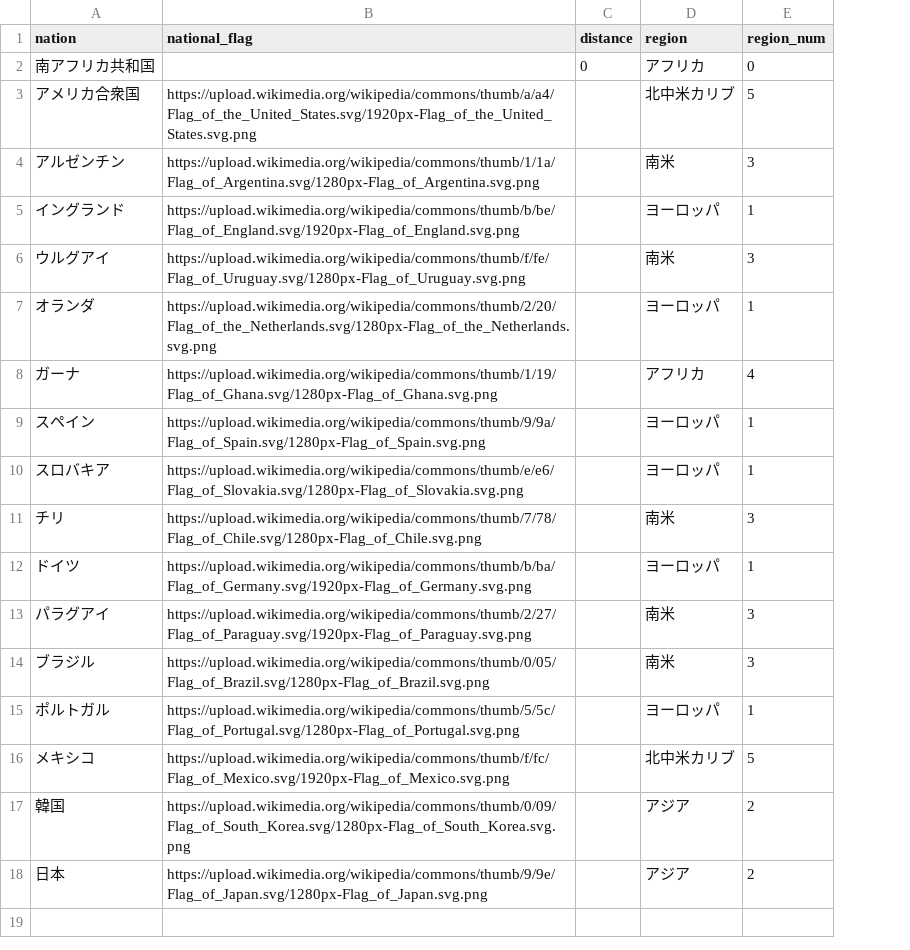
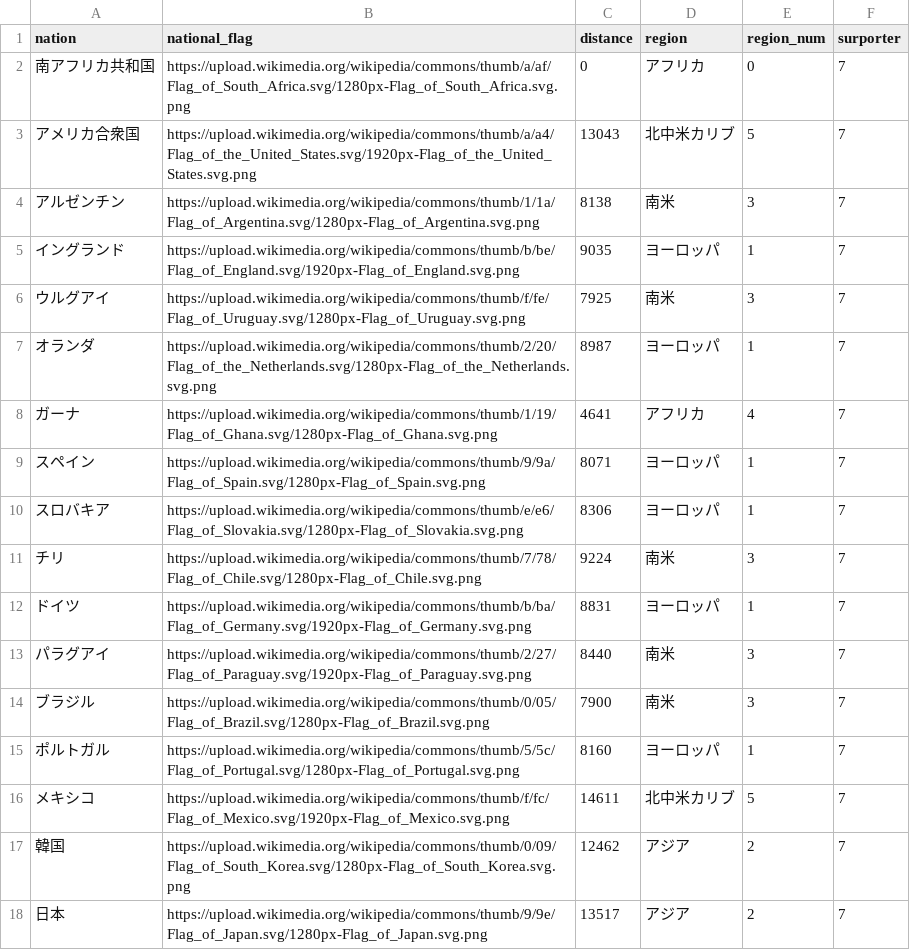
Before and after one commit to ueda0913/infovis, a CSV file: dataset/nations_data/distance2010.csv, drawn as a sheet; the diff names each change by its address in the sheet, - before the commit and + after, or states it on an @@ line.

```diff
--- a/dataset/nations_data/distance2010.csv
+++ b/dataset/nations_data/distance2010.csv
+column F (surporter), rows 2-18: all 7
-B2 (national_flag): (empty)
+B2 (national_flag): https://upload.wikimedia.org/wikipedia/commons/thumb/a/af/Flag_of_South_Africa.svg/1280px-Flag_of_South_Africa.svg.png
-C3 (distance): (empty)
+C3 (distance): 13043
-C4 (distance): (empty)
+C4 (distance): 8138
-C5 (distance): (empty)
+C5 (distance): 9035
-C6 (distance): (empty)
+C6 (distance): 7925
-C7 (distance): (empty)
+C7 (distance): 8987
-C8 (distance): (empty)
+C8 (distance): 4641
-C9 (distance): (empty)
+C9 (distance): 8071
-C10 (distance): (empty)
+C10 (distance): 8306
-C11 (distance): (empty)
+C11 (distance): 9224
-C12 (distance): (empty)
+C12 (distance): 8831
-C13 (distance): (empty)
+C13 (distance): 8440
-C14 (distance): (empty)
+C14 (distance): 7900
-C15 (distance): (empty)
+C15 (distance): 8160
-C16 (distance): (empty)
+C16 (distance): 14611
-C17 (distance): (empty)
+C17 (distance): 12462
-C18 (distance): (empty)
+C18 (distance): 13517
```
Also changed, not shown: dataset/nations_data/distance2014.csv, dataset/nations_data/distance2018.csv, 1 other file.
